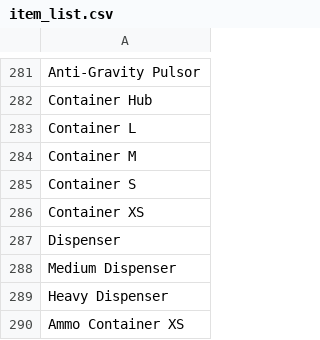
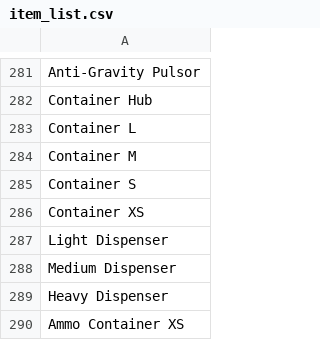
Before and after one commit to tvwenger/du-factory-generator, a CSV file: item_list.csv, drawn as a sheet; only a part is shown, gaps mark what is left out.

Commit message:
Fix light dispenser name

```diff
--- a/item_list.csv
+++ b/item_list.csv
@@ -286,3 +286,3 @@ Container S
 Container XS
-Dispenser
+Light Dispenser
 Medium Dispenser
```
